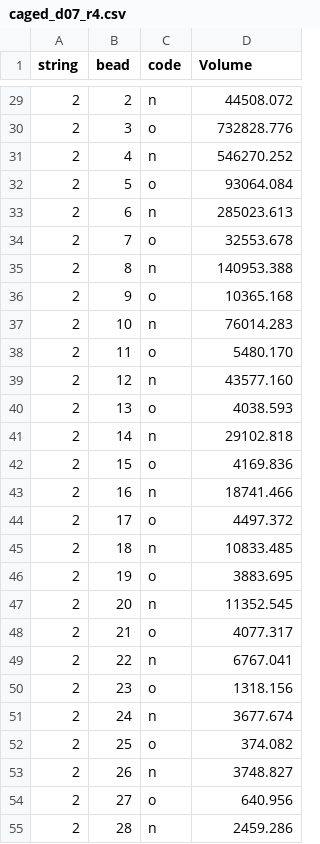
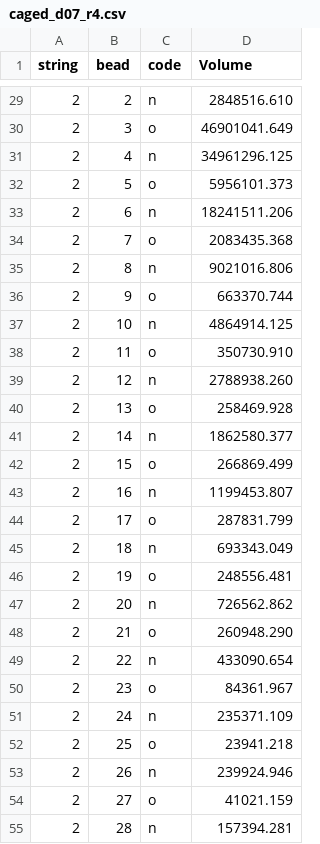
Before and after one commit to evenhuis/bee_quant, a CSV file: analysis/results_analyse/caged_d07_r4.csv, drawn as a sheet; only a part is shown, gaps mark what is left out; the diff covers the shown part only.

```diff
--- a/analysis/results_analyse/caged_d07_r4.csv
+++ b/analysis/results_analyse/caged_d07_r4.csv
@@ -29,27 +29,27 @@ string,bead,code,Volume
-2,2,n,44508.072
-2,3,o,732828.776
-2,4,n,546270.252
-2,5,o,93064.084
-2,6,n,285023.613
-2,7,o,32553.678
-2,8,n,140953.388
-2,9,o,10365.168
-2,10,n,76014.283
-2,11,o,5480.170
-2,12,n,43577.160
-2,13,o,4038.593
-2,14,n,29102.818
-2,15,o,4169.836
-2,16,n,18741.466
-2,17,o,4497.372
-2,18,n,10833.485
-2,19,o,3883.695
-2,20,n,11352.545
-2,21,o,4077.317
-2,22,n,6767.041
-2,23,o,1318.156
-2,24,n,3677.674
-2,25,o,374.082
-2,26,n,3748.827
-2,27,o,640.956
-2,28,n,2459.286
+2,2,n,2848516.610
+2,3,o,46901041.649
+2,4,n,34961296.125
+2,5,o,5956101.373
+2,6,n,18241511.206
+2,7,o,2083435.368
+2,8,n,9021016.806
+2,9,o,663370.744
+2,10,n,4864914.125
+2,11,o,350730.910
+2,12,n,2788938.260
+2,13,o,258469.928
+2,14,n,1862580.377
+2,15,o,266869.499
+2,16,n,1199453.807
+2,17,o,287831.799
+2,18,n,693343.049
+2,19,o,248556.481
+2,20,n,726562.862
+2,21,o,260948.290
+2,22,n,433090.654
+2,23,o,84361.967
+2,24,n,235371.109
+2,25,o,23941.218
+2,26,n,239924.946
+2,27,o,41021.159
+2,28,n,157394.281
```
Also changed, not shown: 83 edited cells elsewhere in this file, analysis/results_analyse/banked_d10_r2.csv, analysis/results_analyse/caged_d07_r5.csv, 45 other files.
